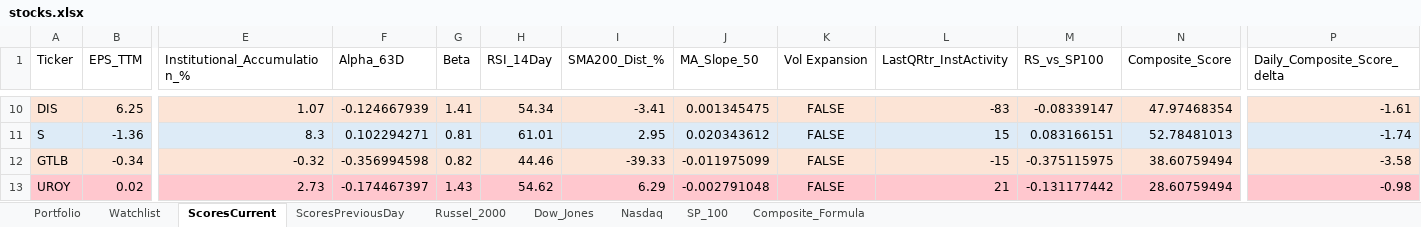
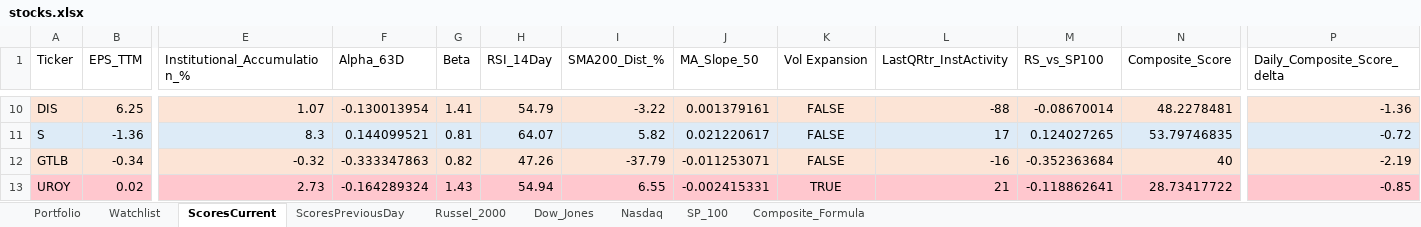
Before and after one commit to srijaipur/stocks-analytics-engine, an Excel workbook: stocks.xlsx, sheet ScoresCurrent, drawn as a sheet; only a part is shown, gaps mark what is left out; values as stored, in another font and other column widths than the file's, no borders; the diff covers the shown part only; the diff names each change by its address in the sheet, - before the commit and + after, or states it on an @@ line.

```diff
--- a/stocks.xlsx (sheet ScoresCurrent)
+++ b/stocks.xlsx (sheet ScoresCurrent)
-F10 (Alpha_63D): -0.124667939
+F10 (Alpha_63D): -0.130013954
-H10 (RSI_14Day): 54.34
+H10 (RSI_14Day): 54.79
-I10 (SMA200_Dist_%): -3.41
+I10 (SMA200_Dist_%): -3.22
-J10 (MA_Slope_50): 0.001345475
+J10 (MA_Slope_50): 0.001379161
-L10 (LastQRtr_InstActivity): -83
+L10 (LastQRtr_InstActivity): -88
-M10 (RS_vs_SP100): -0.08339147
+M10 (RS_vs_SP100): -0.08670014
-N10 (Composite_Score): 47.97468354
+N10 (Composite_Score): 48.2278481
-P10 (Daily_Composite_Score_delta): -1.61
+P10 (Daily_Composite_Score_delta): -1.36
-F11 (Alpha_63D): 0.102294271
+F11 (Alpha_63D): 0.144099521
-H11 (RSI_14Day): 61.01
+H11 (RSI_14Day): 64.07
-I11 (SMA200_Dist_%): 2.95
+I11 (SMA200_Dist_%): 5.82
-J11 (MA_Slope_50): 0.020343612
+J11 (MA_Slope_50): 0.021220617
-L11 (LastQRtr_InstActivity): 15
+L11 (LastQRtr_InstActivity): 17
-M11 (RS_vs_SP100): 0.083166151
+M11 (RS_vs_SP100): 0.124027265
-N11 (Composite_Score): 52.78481013
+N11 (Composite_Score): 53.79746835
-P11 (Daily_Composite_Score_delta): -1.74
+P11 (Daily_Composite_Score_delta): -0.72
-F12 (Alpha_63D): -0.356994598
+F12 (Alpha_63D): -0.333347863
-H12 (RSI_14Day): 44.46
+H12 (RSI_14Day): 47.26
-I12 (SMA200_Dist_%): -39.33
+I12 (SMA200_Dist_%): -37.79
-J12 (MA_Slope_50): -0.011975099
+J12 (MA_Slope_50): -0.011253071
-L12 (LastQRtr_InstActivity): -15
+L12 (LastQRtr_InstActivity): -16
-M12 (RS_vs_SP100): -0.375115975
+M12 (RS_vs_SP100): -0.352363684
-N12 (Composite_Score): 38.60759494
+N12 (Composite_Score): 40
-P12 (Daily_Composite_Score_delta): -3.58
+P12 (Daily_Composite_Score_delta): -2.19
-F13 (Alpha_63D): -0.174467397
+F13 (Alpha_63D): -0.164289324
-H13 (RSI_14Day): 54.62
+H13 (RSI_14Day): 54.94
-I13 (SMA200_Dist_%): 6.29
+I13 (SMA200_Dist_%): 6.55
-J13 (MA_Slope_50): -0.002791048
+J13 (MA_Slope_50): -0.002415331
-K13 (Vol Expansion): FALSE
+K13 (Vol Expansion): TRUE
-M13 (RS_vs_SP100): -0.131177442
+M13 (RS_vs_SP100): -0.118862641
-N13 (Composite_Score): 28.60759494
+N13 (Composite_Score): 28.73417722
-P13 (Daily_Composite_Score_delta): -0.98
+P13 (Daily_Composite_Score_delta): -0.85
```
Also changed, not shown: 596 edited cells and cell formats elsewhere in this sheet, sheet ScoresPreviousDay, 2 other files.
